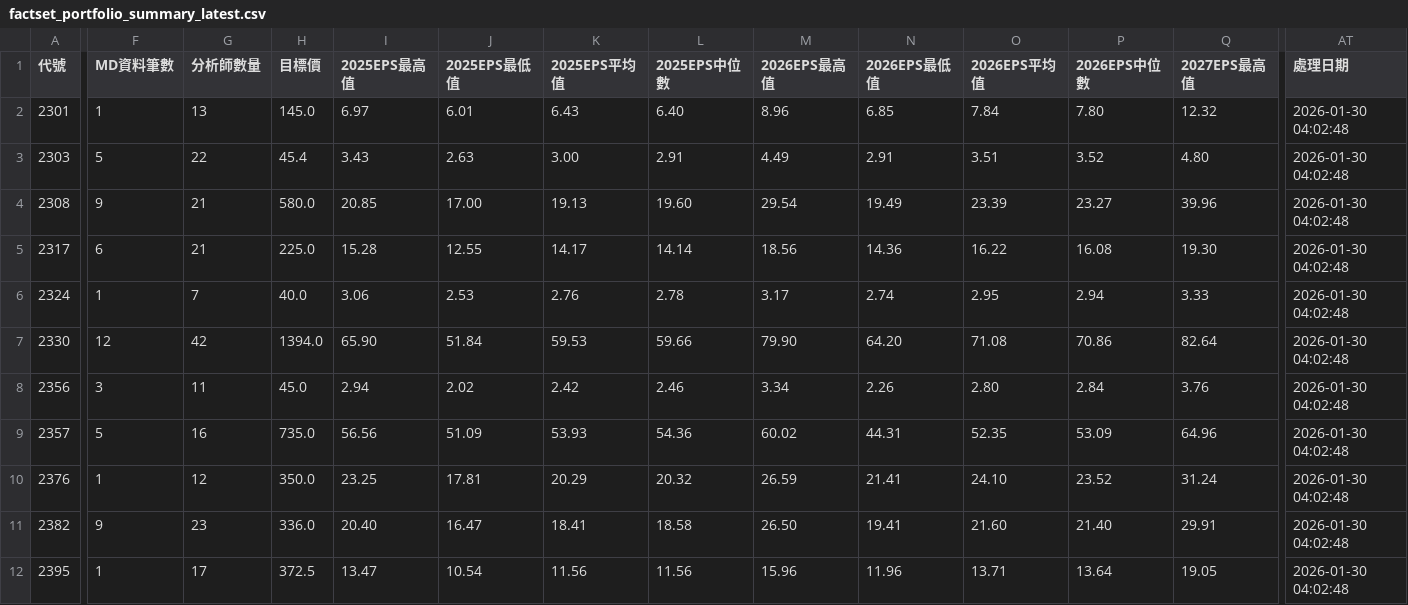
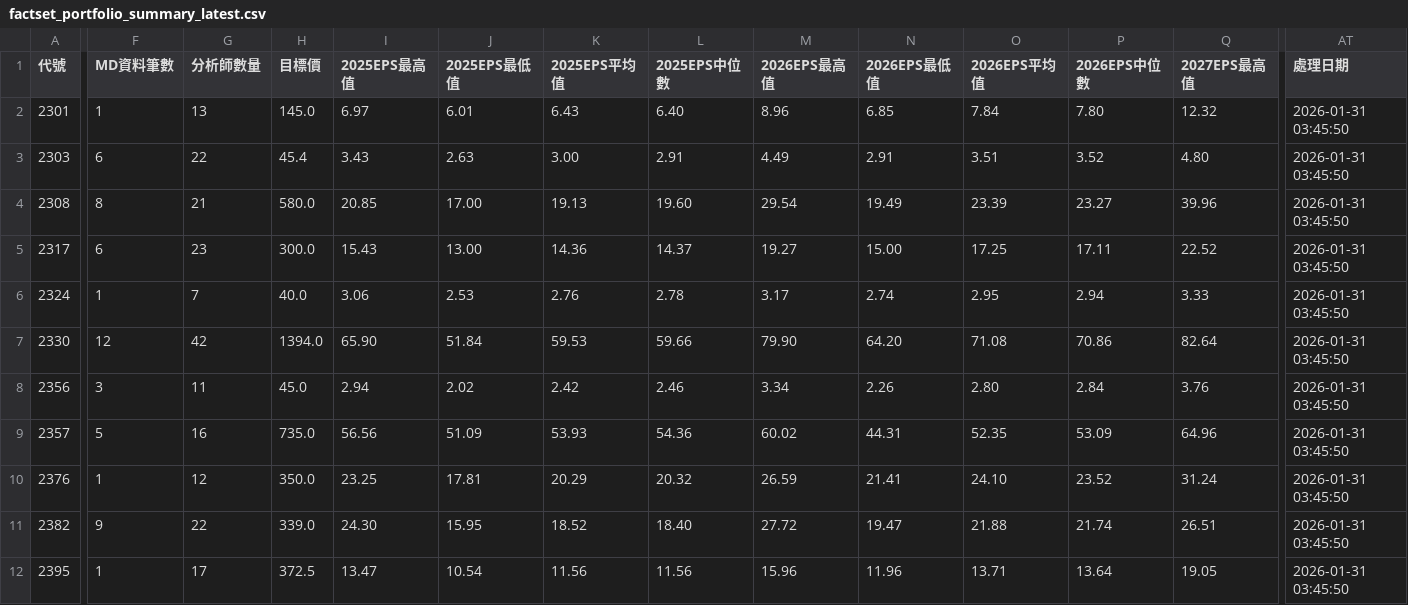
Before and after one commit to wenchiehlee/GoogleSearch.Factset, a CSV file: data/reports/factset_portfolio_summary_latest.csv, drawn as a sheet; only a part is shown, gaps mark what is left out; the diff covers the shown part only; the diff names each change by its address in the sheet, - before the commit and + after, or states it on an @@ line.

```diff
--- a/data/reports/factset_portfolio_summary_latest.csv
+++ b/data/reports/factset_portfolio_summary_latest.csv
-AT2:AT12 (處理日期): 2026-01-30 04:02:48
+AT2:AT12 (處理日期): 2026-01-31 03:45:50
-F3 (MD資料筆數): 5
+F3 (MD資料筆數): 6
-F4 (MD資料筆數): 9
+F4 (MD資料筆數): 8
-G5 (分析師數量): 21
+G5 (分析師數量): 23
-H5 (目標價): 225.0
+H5 (目標價): 300.0
-I5 (2025EPS最高值): 15.28
+I5 (2025EPS最高值): 15.43
-J5 (2025EPS最低值): 12.55
+J5 (2025EPS最低值): 13.00
-K5 (2025EPS平均值): 14.17
+K5 (2025EPS平均值): 14.36
-L5 (2025EPS中位數): 14.14
+L5 (2025EPS中位數): 14.37
-M5 (2026EPS最高值): 18.56
+M5 (2026EPS最高值): 19.27
-N5 (2026EPS最低值): 14.36
+N5 (2026EPS最低值): 15.00
-O5 (2026EPS平均值): 16.22
+O5 (2026EPS平均值): 17.25
-P5 (2026EPS中位數): 16.08
+P5 (2026EPS中位數): 17.11
-Q5 (2027EPS最高值): 19.30
+Q5 (2027EPS最高值): 22.52
-G11 (分析師數量): 23
+G11 (分析師數量): 22
-H11 (目標價): 336.0
+H11 (目標價): 339.0
-I11 (2025EPS最高值): 20.40
+I11 (2025EPS最高值): 24.30
-J11 (2025EPS最低值): 16.47
+J11 (2025EPS最低值): 15.95
-K11 (2025EPS平均值): 18.41
+K11 (2025EPS平均值): 18.52
-L11 (2025EPS中位數): 18.58
+L11 (2025EPS中位數): 18.40
-M11 (2026EPS最高值): 26.50
+M11 (2026EPS最高值): 27.72
-N11 (2026EPS最低值): 19.41
+N11 (2026EPS最低值): 19.47
-O11 (2026EPS平均值): 21.60
+O11 (2026EPS平均值): 21.88
-P11 (2026EPS中位數): 21.40
+P11 (2026EPS中位數): 21.74
-Q11 (2027EPS最高值): 29.91
+Q11 (2027EPS最高值): 26.51
```
Also changed, not shown: 80 edited cells elsewhere in this file, data/reports/factset_detailed_report_latest.csv, data/reports/factset_query_pattern_summary_latest.csv, 3 other files.
